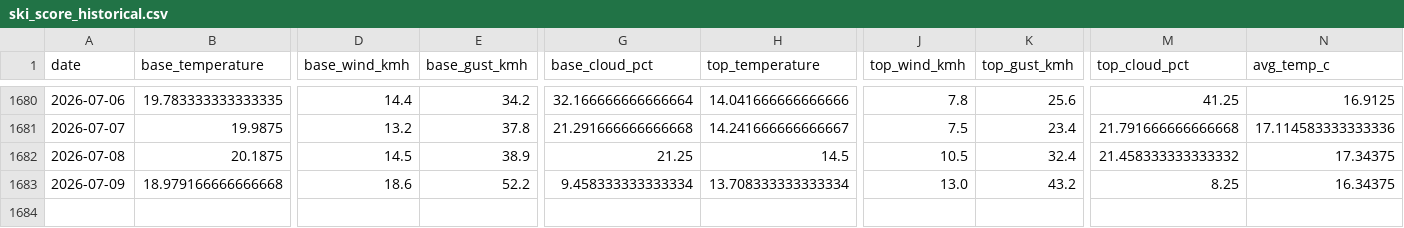
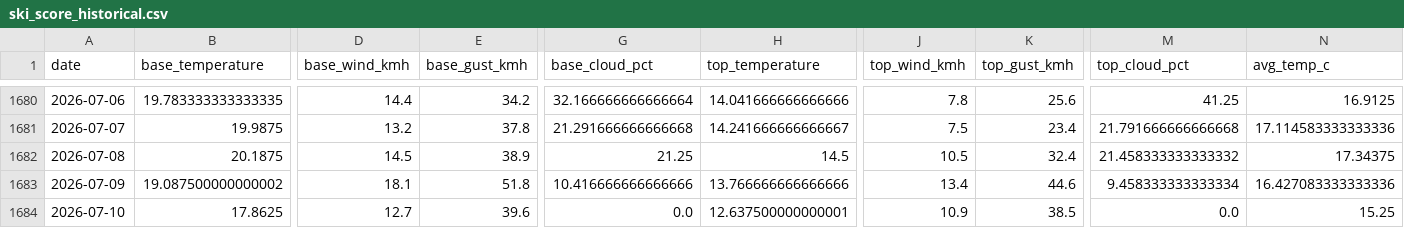
Before and after one commit to CeciliaRodriguez/sierra-nevada-ski-score, a CSV file: data/ski_score_historical.csv, drawn as a sheet; only a part is shown, gaps mark what is left out; rows hold the shown columns only; the diff covers the shown part only; the diff names each change by its address in the sheet, - before the commit and + after, or states it on an @@ line.

```diff
--- a/data/ski_score_historical.csv
+++ b/data/ski_score_historical.csv
-B1683 (base_temperature): 18.979166666666668
+B1683 (base_temperature): 19.087500000000002
-D1683 (base_wind_kmh): 18.6
+D1683 (base_wind_kmh): 18.1
-E1683 (base_gust_kmh): 52.2
+E1683 (base_gust_kmh): 51.8
-G1683 (base_cloud_pct): 9.458333333333334
+G1683 (base_cloud_pct): 10.416666666666666
-H1683 (top_temperature): 13.708333333333334
+H1683 (top_temperature): 13.766666666666666
-J1683 (top_wind_kmh): 13.0
+J1683 (top_wind_kmh): 13.4
-K1683 (top_gust_kmh): 43.2
+K1683 (top_gust_kmh): 44.6
-M1683 (top_cloud_pct): 8.25
+M1683 (top_cloud_pct): 9.458333333333334
-N1683 (avg_temp_c): 16.34375
+N1683 (avg_temp_c): 16.427083333333336
+row 1684: 2026-07-10 | 17.8625 | 12.7 | 39.6 | 0.0 | 12.637500000000001 | 10.9 | 38.5 | 0.0 | 15.25
```
Also changed, not shown: 6 edited cells elsewhere in this file, data/ski_data.csv.
